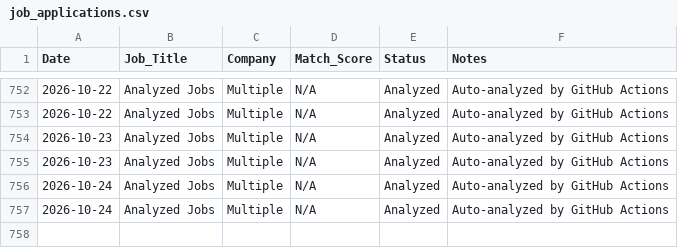
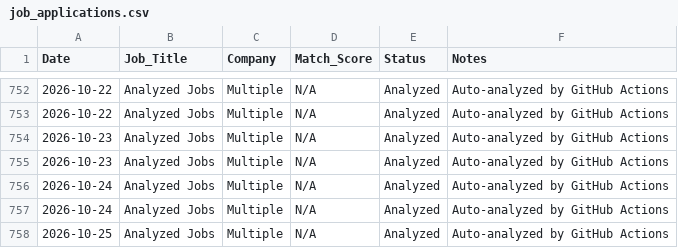
Before and after one commit to sednabcn/job-search-automation, a CSV file: tracking/job_applications.csv, drawn as a sheet; only a part is shown, gaps mark what is left out; the diff names each change by its address in the sheet, - before the commit and + after, or states it on an @@ line.

```diff
--- a/tracking/job_applications.csv
+++ b/tracking/job_applications.csv
+row 758: 2026-10-25 | Analyzed Jobs | Multiple | N/A | Analyzed | Auto-analyzed by GitHub Actions
```
